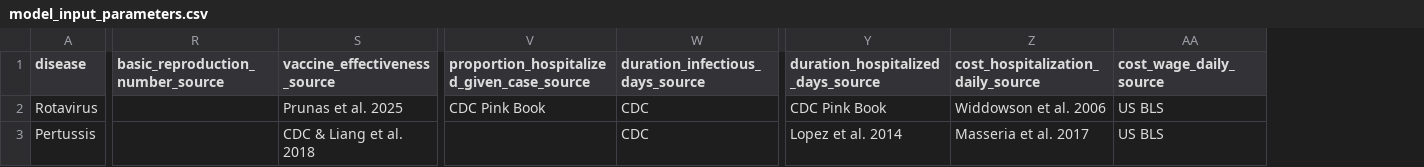
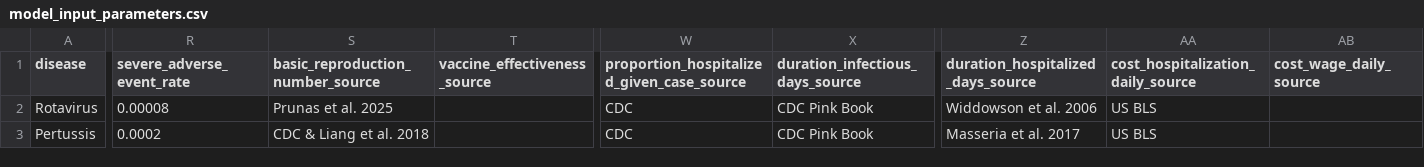
Before and after one commit to apandey101/vax-impact-map-r-nv, a CSV file: data-raw/csv/model_input_parameters.csv, drawn as a sheet; only a part is shown, gaps mark what is left out; addresses are those after the commit; the diff covers the shown part only; the diff names each change by its address in the sheet, - before the commit and + after, or states it on an @@ line.

Commit message:
adding vaccine adverse events

```diff
--- a/data-raw/csv/model_input_parameters.csv
+++ b/data-raw/csv/model_input_parameters.csv
+column R (severe_adverse_event_rate), rows 2-3: 0.00008 | 0.0002
-S2 (basic_reproduction_number_source): (empty)
+S2 (basic_reproduction_number_source): Prunas et al. 2025
-T2 (vaccine_effectiveness_source): Prunas et al. 2025
+T2 (vaccine_effectiveness_source): (empty)
-W2: CDC Pink Book
+W2: CDC
-X2:X3 (duration_infectious_days_source): CDC
+X2:X3 (duration_infectious_days_source): CDC Pink Book
-Z2: CDC Pink Book
+Z2: Widdowson et al. 2006
-AA2: Widdowson et al. 2006
+AA2: US BLS
-AB2:AB3 (cost_wage_daily_source): US BLS
+AB2:AB3 (cost_wage_daily_source): (empty)
-S3 (basic_reproduction_number_source): (empty)
+S3 (basic_reproduction_number_source): CDC & Liang et al. 2018
-T3 (vaccine_effectiveness_source): CDC & Liang et al. 2018
+T3 (vaccine_effectiveness_source): (empty)
-W3: (empty)
+W3: CDC
-Z3: Lopez et al. 2014
+Z3: Masseria et al. 2017
-AA3: Masseria et al. 2017
+AA3: US BLS
```
Also changed, not shown: 35 edited cells elsewhere in this file, 8 other files.
